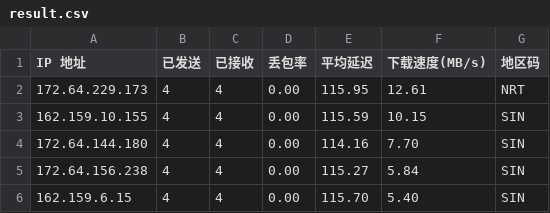
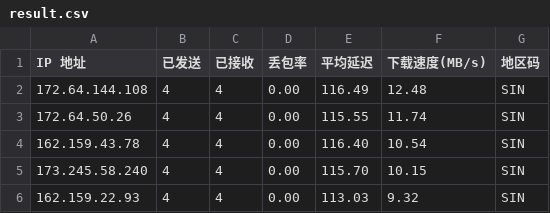
Before and after one commit to 164857430/My-CF-IPs, a CSV file: result.csv, drawn as a sheet.

```diff
--- a/result.csv
+++ b/result.csv
@@ -1,6 +1,6 @@
 IP 地址,已发送,已接收,丢包率,平均延迟,下载速度(MB/s),地区码
-172.64.229.173,4,4,0.00,115.95,12.61,NRT
-162.159.10.155,4,4,0.00,115.59,10.15,SIN
-172.64.144.180,4,4,0.00,114.16,7.70,SIN
-172.64.156.238,4,4,0.00,115.27,5.84,SIN
-162.159.6.15,4,4,0.00,115.70,5.40,SIN
+172.64.144.108,4,4,0.00,116.49,12.48,SIN
+172.64.50.26,4,4,0.00,115.55,11.74,SIN
+162.159.43.78,4,4,0.00,116.40,10.54,SIN
+173.245.58.240,4,4,0.00,115.70,10.15,SIN
+162.159.22.93,4,4,0.00,113.03,9.32,SIN
```
Also changed, not shown: 1 other file.
